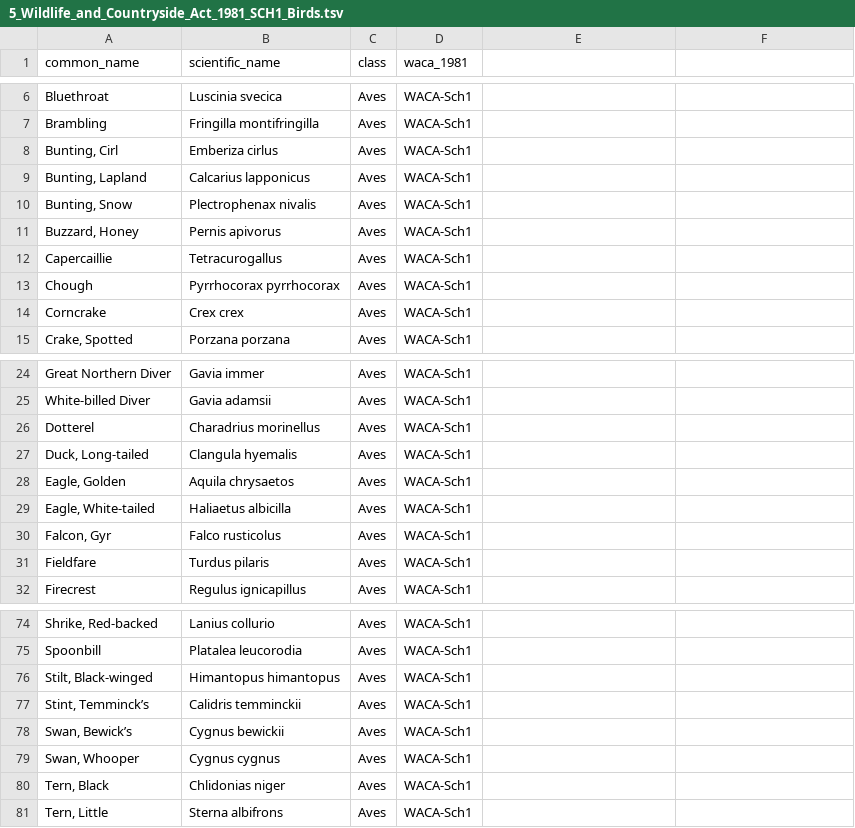
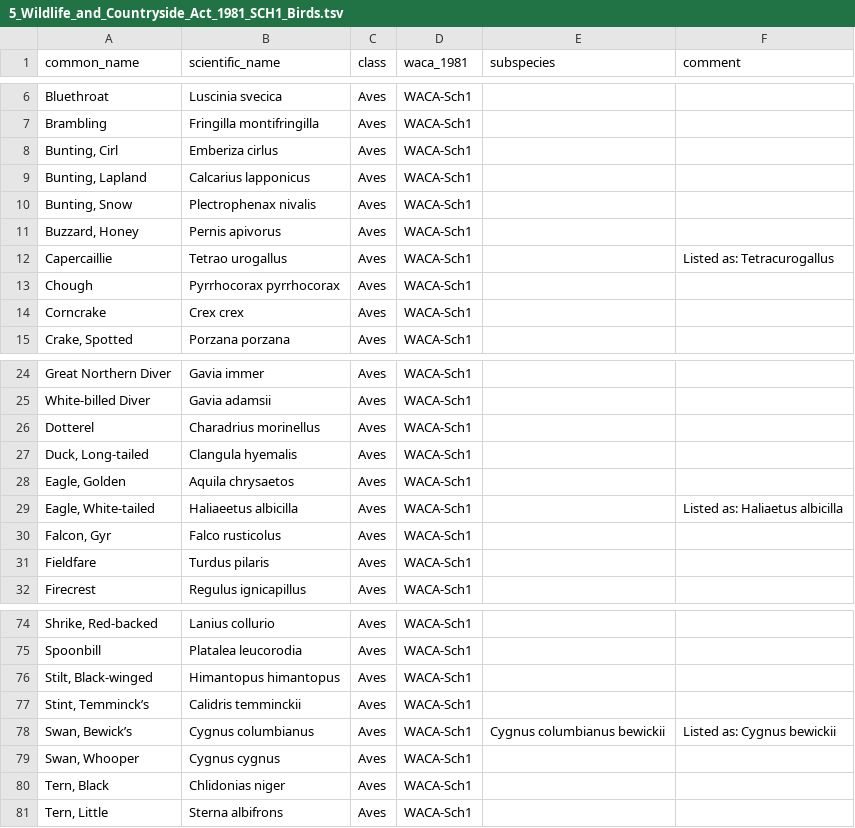
Before and after one commit to genomehubs/goat-data, a TSV file: 21.02.08/legislation/5_Wildlife_and_Countryside_Act_1981_SCH1_Birds.tsv, drawn as a sheet; only a part is shown, gaps mark what is left out; the diff names each change by its address in the sheet, - before the commit and + after, or states it on an @@ line.

Commit message:
fix exceptions

```diff
--- a/21.02.08/legislation/5_Wildlife_and_Countryside_Act_1981_SCH1_Birds.tsv
+++ b/21.02.08/legislation/5_Wildlife_and_Countryside_Act_1981_SCH1_Birds.tsv
-E1: (empty)
+E1: subspecies
-F1: (empty)
+F1: comment
-B12 (scientific_name): Tetracurogallus
+B12 (scientific_name): Tetrao urogallus
-F12 (comment): (empty)
+F12 (comment): Listed as: Tetracurogallus
-B29 (scientific_name): Haliaetus albicilla
+B29 (scientific_name): Haliaeetus albicilla
-F29 (comment): (empty)
+F29 (comment): Listed as: Haliaetus albicilla
-B78 (scientific_name): Cygnus bewickii
+B78 (scientific_name): Cygnus columbianus
-E78 (subspecies): (empty)
+E78 (subspecies): Cygnus columbianus bewickii
-F78 (comment): (empty)
+F78 (comment): Listed as: Cygnus bewickii
```
